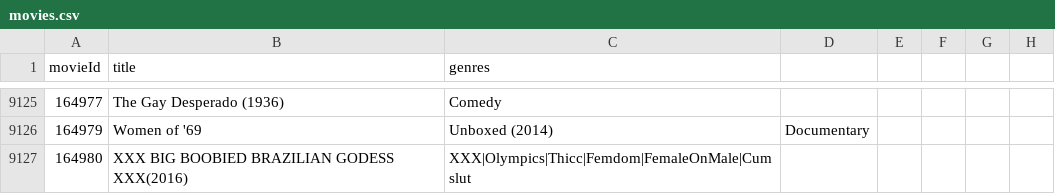
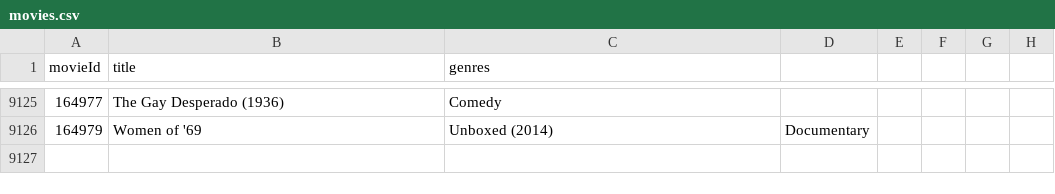
Before and after one commit to xennar/P2_recommender_system, a CSV file: Movie_Recommender/src/Database/movies.csv, drawn as a sheet; only a part is shown, gaps mark what is left out; the diff names each change by its address in the sheet, - before the commit and + after, or states it on an @@ line.

```diff
--- a/Movie_Recommender/src/Database/movies.csv
+++ b/Movie_Recommender/src/Database/movies.csv
-row 9127: 164980 | XXX BIG BOOBIED BRAZILIAN GODESS XXX(2016) | XXX|Olympics|Thicc|Femdom|FemaleOnMale|Cumslut
```
Also changed, not shown: 16 other files.
